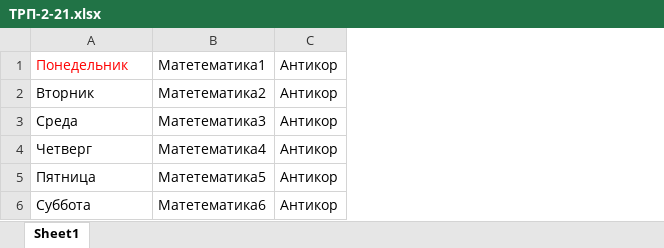
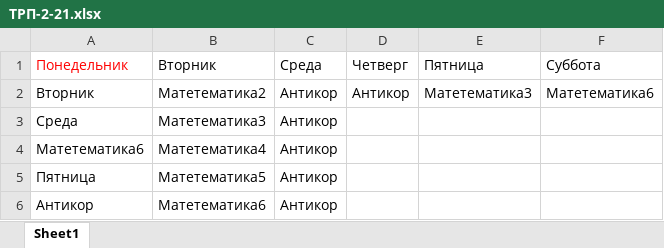
Before and after one commit to hirohitoqwe/Timing, an Excel workbook: ТРП-2-21.xlsx, sheet Sheet1, drawn as a sheet; values as stored, in another font and other column widths than the file's, no borders; the diff names each change by its address in the sheet, - before the commit and + after, or states it on an @@ line.

```diff
--- a/ТРП-2-21.xlsx (sheet Sheet1)
+++ b/ТРП-2-21.xlsx (sheet Sheet1)
+column D (Четверг), row 2: Антикор
+column E (Пятница), row 2: Матетематика3
+column F (Суббота), row 2: Матетематика6
-B1: Матетематика1
+B1: Вторник
-C1: Антикор
+C1: Среда
-A4 (Понедельник): Четверг
+A4 (Понедельник): Матетематика6
-A6 (Понедельник): Суббота
+A6 (Понедельник): Антикор
```
Also changed, not shown: 1 other file.
